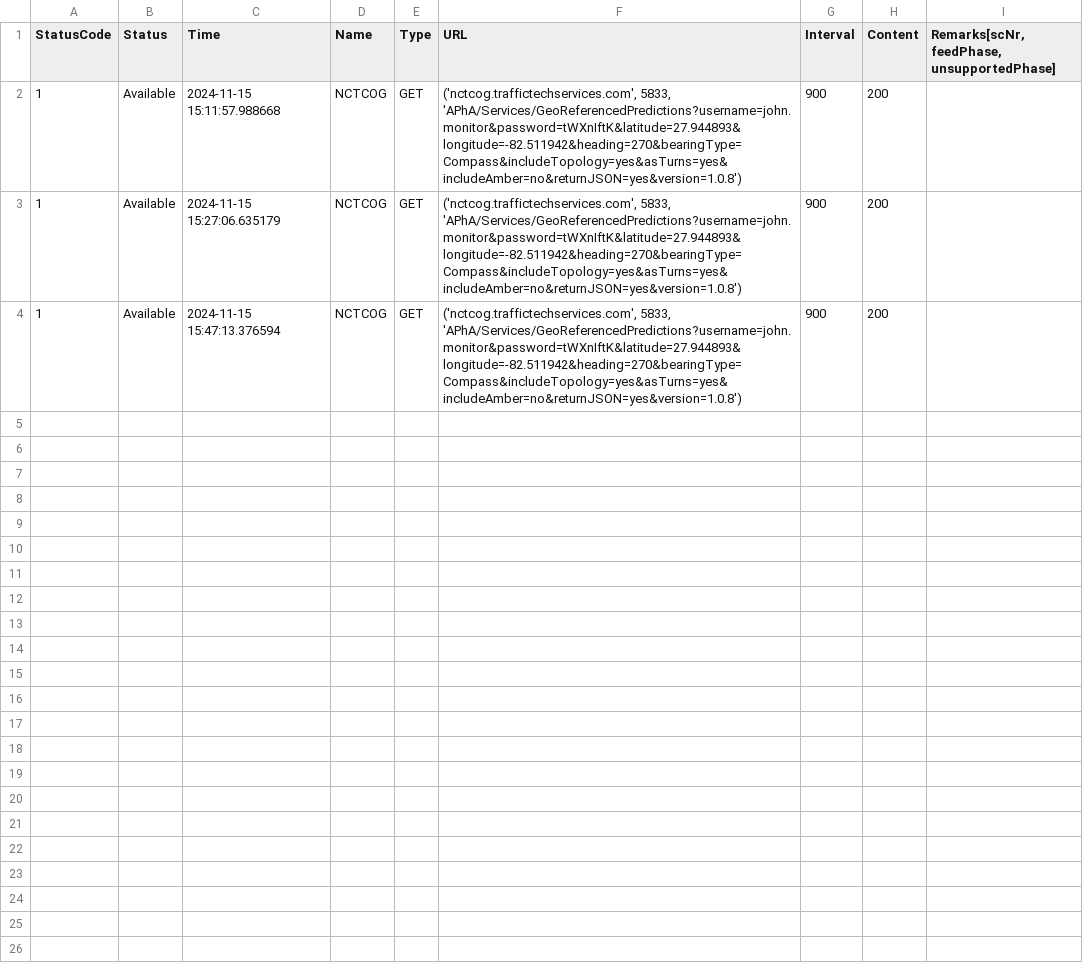
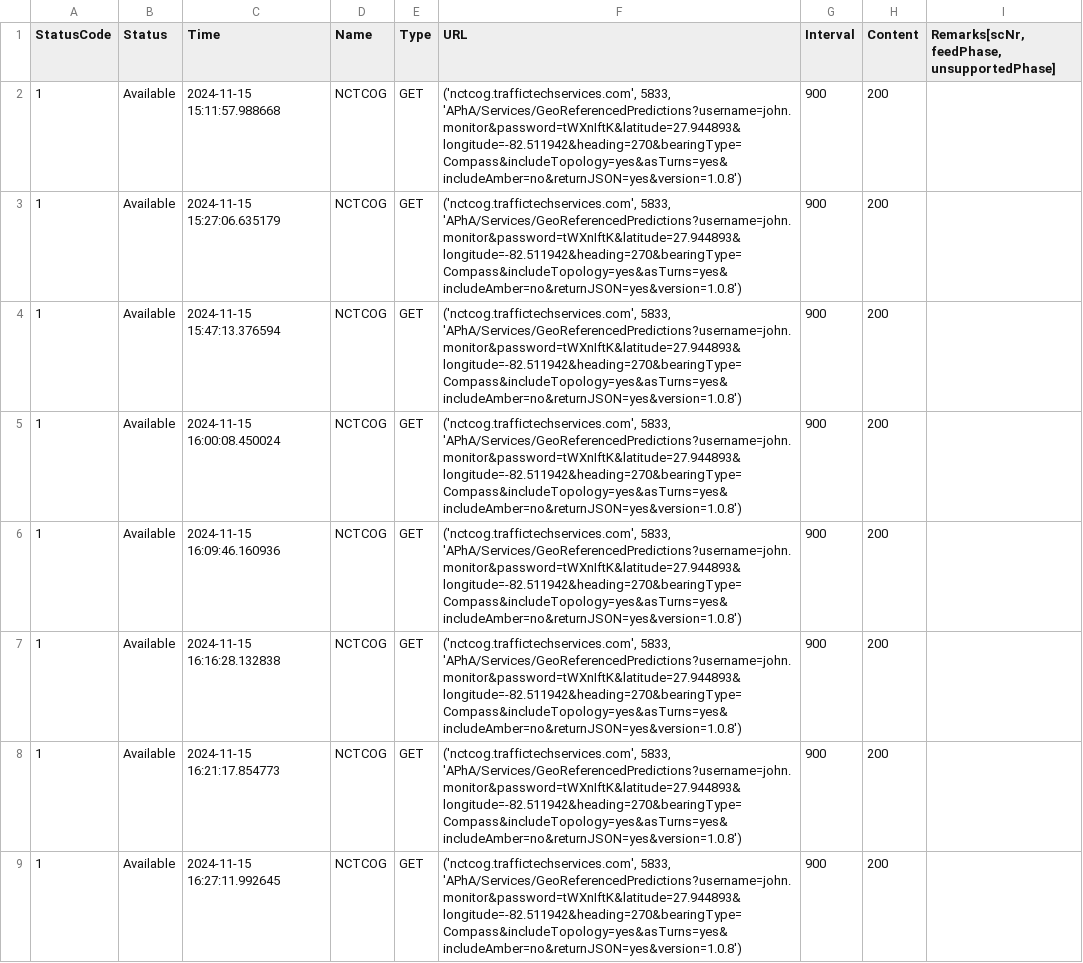
Before and after one commit to johnnyzhao5619/DataMonitor, a CSV file: API Monitor/Log/NCTCOG_20241115.csv, drawn as a sheet; the diff names each change by its address in the sheet, - before the commit and + after, or states it on an @@ line.

```diff
--- a/API Monitor/Log/NCTCOG_20241115.csv
+++ b/API Monitor/Log/NCTCOG_20241115.csv
+row 5: 1 | Available | 2024-11-15 16:00:08.450024 | NCTCOG | GET | ('nctcog.traffictechservices.com', 5833, 'APhA/Services/GeoReferencedPredictions?username=john.monitor&password=tWXnIftK&latitude=27.944893&longitude=-82.511942&heading=270&bearingType=Compass&includeTopology=yes&asTurns=yes&includeAmber=no&returnJSON=yes&version=1.0.8') | 900 | 200
+row 6: 1 | Available | 2024-11-15 16:09:46.160936 | NCTCOG | GET | ('nctcog.traffictechservices.com', 5833, 'APhA/Services/GeoReferencedPredictions?username=john.monitor&password=tWXnIftK&latitude=27.944893&longitude=-82.511942&heading=270&bearingType=Compass&includeTopology=yes&asTurns=yes&includeAmber=no&returnJSON=yes&version=1.0.8') | 900 | 200
+row 7: 1 | Available | 2024-11-15 16:16:28.132838 | NCTCOG | GET | ('nctcog.traffictechservices.com', 5833, 'APhA/Services/GeoReferencedPredictions?username=john.monitor&password=tWXnIftK&latitude=27.944893&longitude=-82.511942&heading=270&bearingType=Compass&includeTopology=yes&asTurns=yes&includeAmber=no&returnJSON=yes&version=1.0.8') | 900 | 200
+row 8: 1 | Available | 2024-11-15 16:21:17.854773 | NCTCOG | GET | ('nctcog.traffictechservices.com', 5833, 'APhA/Services/GeoReferencedPredictions?username=john.monitor&password=tWXnIftK&latitude=27.944893&longitude=-82.511942&heading=270&bearingType=Compass&includeTopology=yes&asTurns=yes&includeAmber=no&returnJSON=yes&version=1.0.8') | 900 | 200
+row 9: 1 | Available | 2024-11-15 16:27:11.992645 | NCTCOG | GET | ('nctcog.traffictechservices.com', 5833, 'APhA/Services/GeoReferencedPredictions?username=john.monitor&password=tWXnIftK&latitude=27.944893&longitude=-82.511942&heading=270&bearingType=Compass&includeTopology=yes&asTurns=yes&includeAmber=no&returnJSON=yes&version=1.0.8') | 900 | 200
```
Also changed, not shown: API Monitor/Log/CEVE_20241115.csv, API Monitor/Log/For Test_20241115.csv, 4 other files.
